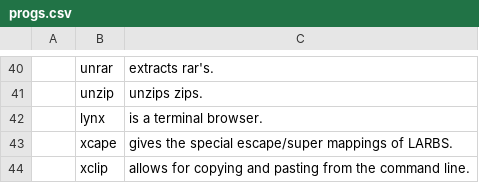
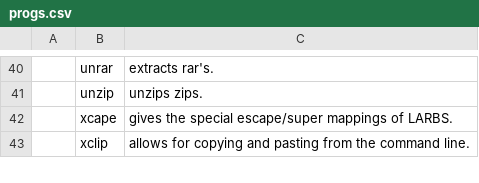
Before and after one commit to shubmehetre/LARBS, a CSV file: progs.csv, drawn as a sheet; only a part is shown, gaps mark what is left out; the diff names each change by its address in the sheet, - before the commit and + after, or states it on an @@ line.

Commit message:
removed lynx as w3m is enough

```diff
--- a/progs.csv
+++ b/progs.csv
-row 42:  | lynx | is a terminal browser.
```
